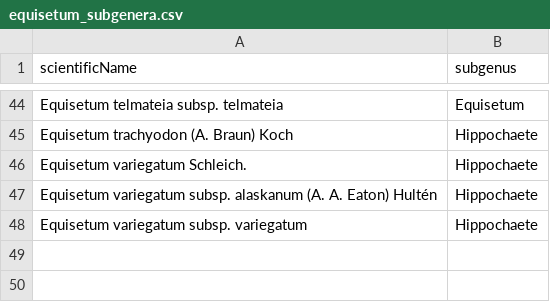
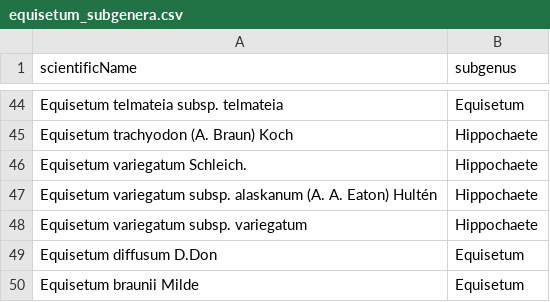
Before and after one commit to fernphy/ftol, a CSV file: _targets/user/data_raw/equisetum_subgenera.csv, drawn as a sheet; only a part is shown, gaps mark what is left out.

```diff
--- a/_targets/user/data_raw/equisetum_subgenera.csv
+++ b/_targets/user/data_raw/equisetum_subgenera.csv
@@ -48 +48,3 @@ Equisetum variegatum subsp. alaskanum (A. A. Eaton) Hultén,Hippochaete
 Equisetum variegatum subsp. variegatum,Hippochaete
+Equisetum diffusum D.Don,Equisetum
+Equisetum braunii Milde,Equisetum
```
Also changed, not shown: _targets/user/data_raw/accs_exclude.csv, _targets/user/data_raw/rogues_inspected.csv, 8 other files.
